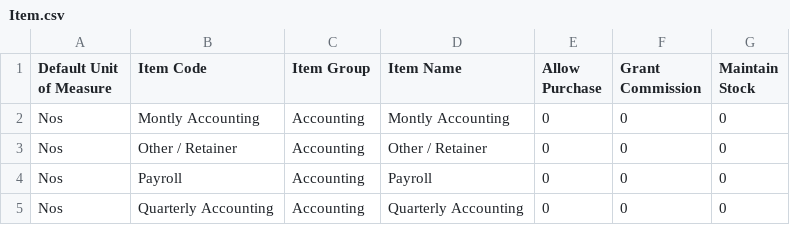
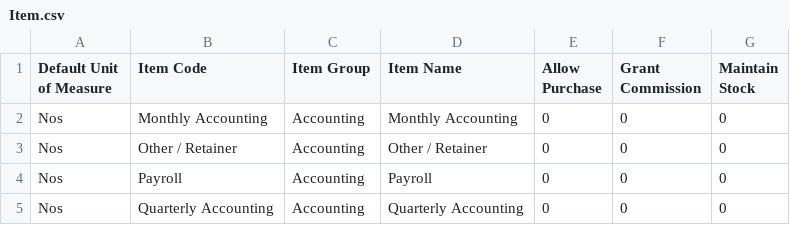
Before and after one commit to phalouvas/smartpractices, a CSV file: smartpractices/utils/Item.csv, drawn as a sheet; only a part is shown.

Commit message:
Update item name in Item.csv

```diff
--- a/smartpractices/utils/Item.csv
+++ b/smartpractices/utils/Item.csv
@@ -1,3 +1,3 @@
 Default Unit of Measure,Item Code,Item Group,Item Name,Allow Purchase,Grant Commission,Maintain Stock
-Nos,Montly Accounting,Accounting,Montly Accounting,0,0,0
+Nos,Monthly Accounting,Accounting,Monthly Accounting,0,0,0
 Nos,Other / Retainer,Accounting,Other / Retainer,0,0,0
```
Also changed, not shown: 2 other files.
